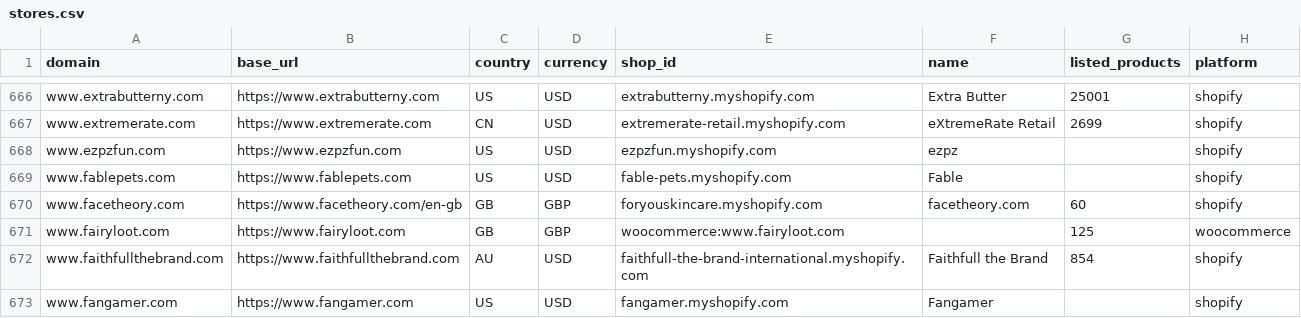
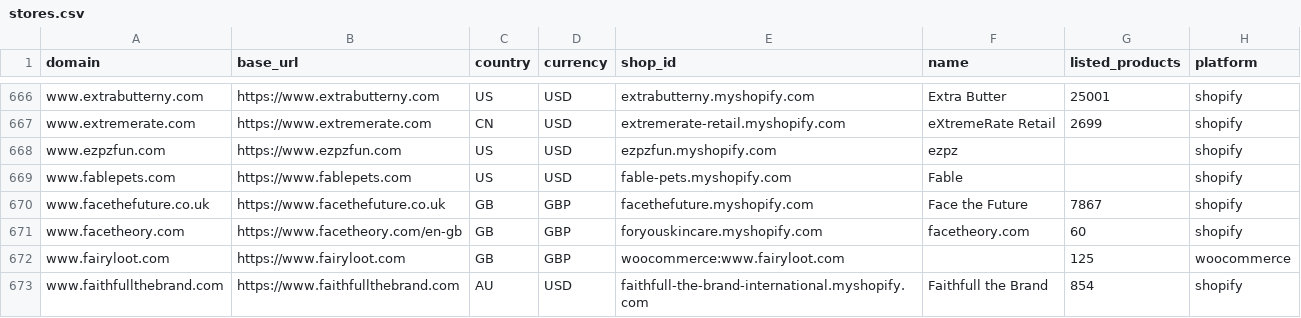
Before and after one commit to muaz-32/black-friday-price-audit, a CSV file: stores/stores.csv, drawn as a sheet; only a part is shown, gaps mark what is left out; the shorter side is filled out with more unchanged rows.

```diff
--- a/stores/stores.csv
+++ b/stores/stores.csv
@@ -669,2 +669,3 @@ www.ezpzfun.com,https://www.ezpzfun.com,US,USD,ezpzfun.myshopify.com,ezpz,,shopi
 www.fablepets.com,https://www.fablepets.com,US,USD,fable-pets.myshopify.com,Fable,,shopify
+www.facethefuture.co.uk,https://www.facethefuture.co.uk,GB,GBP,facethefuture.myshopify.com,Face the Future,7867,shopify
 www.facetheory.com,https://www.facetheory.com/en-gb,GB,GBP,foryouskincare.myshopify.com,facetheory.com,60,shopify
```
Also changed, not shown: stores/rejected.csv.
